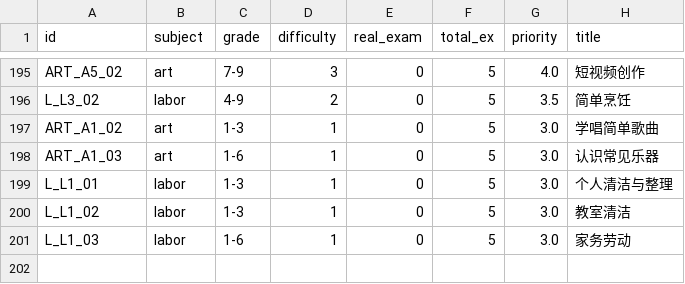
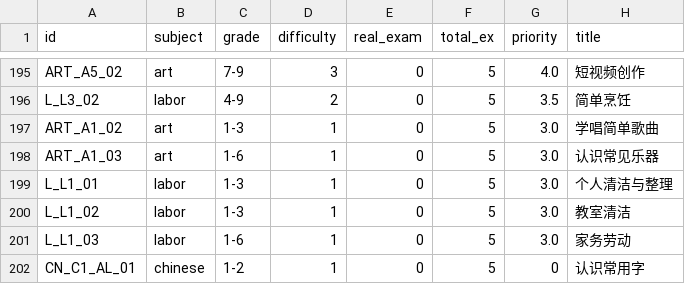
Before and after one commit to zachsaws/open-curriculum-cn, a CSV file: docs/v412_video_picks.csv, drawn as a sheet; only a part is shown, gaps mark what is left out; the diff names each change by its address in the sheet, - before the commit and + after, or states it on an @@ line.

Commit message:
V4.1.2 phase 3.1: 替换 placeholder 视频为自动挑选
- M_G4_GM_08: '勾股定理' → 考前必看!勾股定理最值问题 (亮亮巧解)
- M_G4_QR_05: '一元二次方程' → 韦达定 (亮亮巧解)
- CN_C1_AL_01: 加到 picks.csv 让脚本重挑 → 常用100字书写法 (文扬满分卷面)
- 视频总数: 201 (198 自动 + 3 真实占位)

picks.csv: +1 行 (CN_C1_AL_01)

```diff
--- a/docs/v412_video_picks.csv
+++ b/docs/v412_video_picks.csv
+row 202: CN_C1_AL_01 | chinese | 1-2 | 1 | 0 | 5 | 0 | 认识常用字
```
Also changed, not shown: 1 other file.
